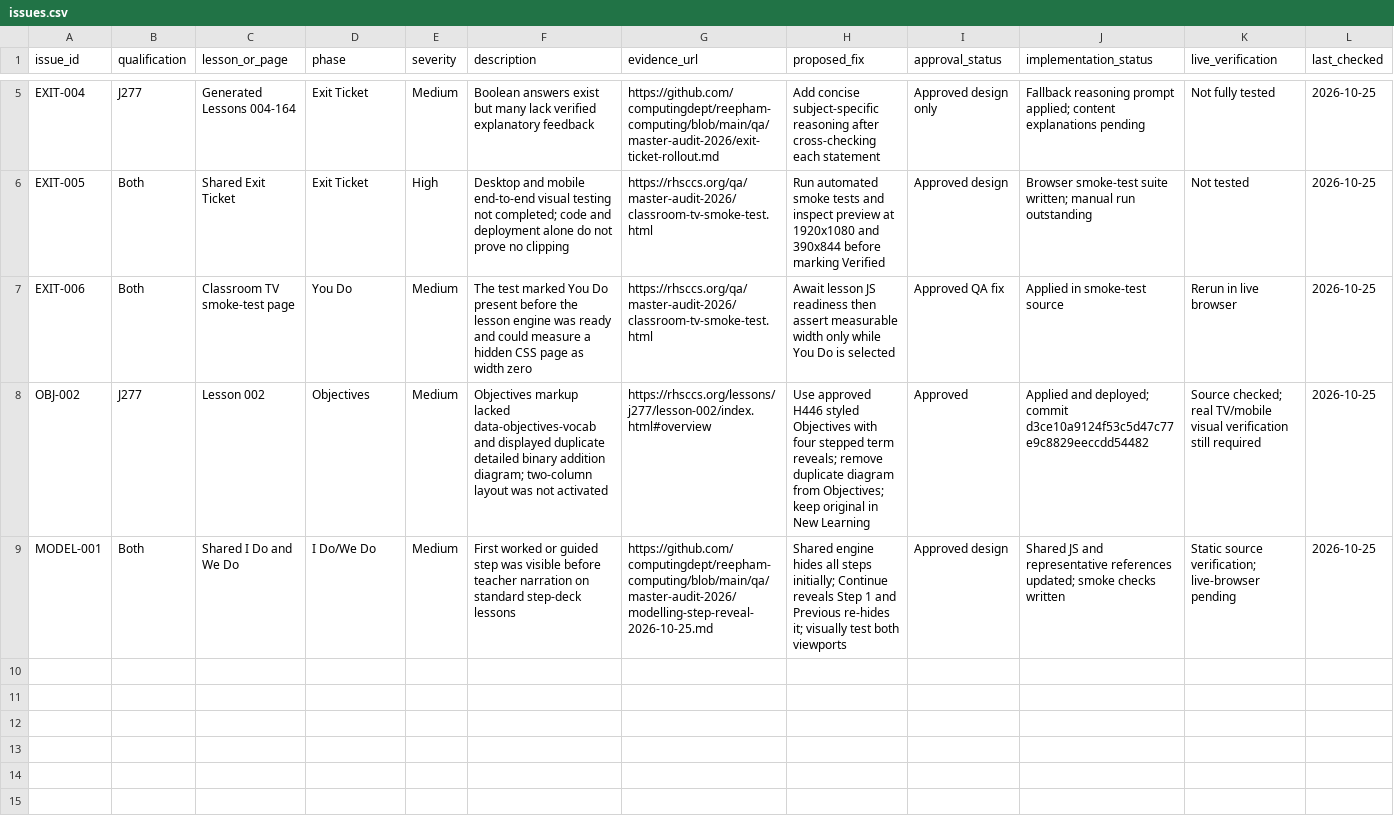
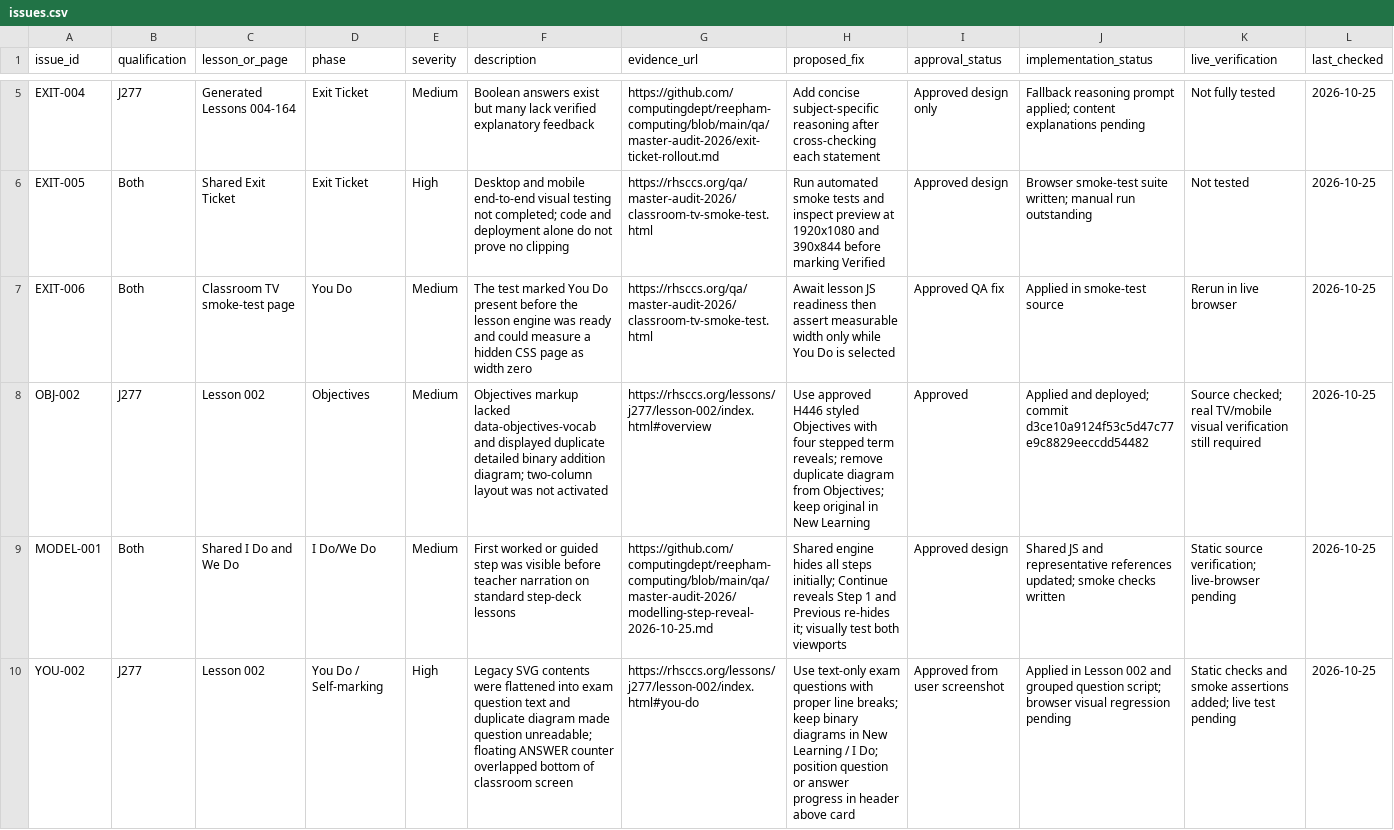
Before and after one commit to computingdept/reepham-computing, a CSV file: qa/master-audit-2026/issues.csv, drawn as a sheet; only a part is shown, gaps mark what is left out; the diff names each change by its address in the sheet, - before the commit and + after, or states it on an @@ line.

Commit message:
docs(qa): log Lesson 002 question SVG leakage and counter overlap fix

```diff
--- a/qa/master-audit-2026/issues.csv
+++ b/qa/master-audit-2026/issues.csv
+row 10: YOU-002 | J277 | Lesson 002 | You Do / Self-marking | High | Legacy SVG contents were flattened into exam question text and duplicate diagram made question unreadable; floating ANSWER counter overlapped bottom of classroom screen | https://rhsccs.org/lessons/j277/lesson-002/index.html#you-do | Use text-only exam questions with proper line breaks; keep binary diagrams in New Learning / I Do; position question or answer progress in header above card | Approved from user screenshot | Applied in Lesson 002 and grouped question script; browser visual regression pending | Static checks and smoke assertions added; live test pending | 2026-10-25
```
